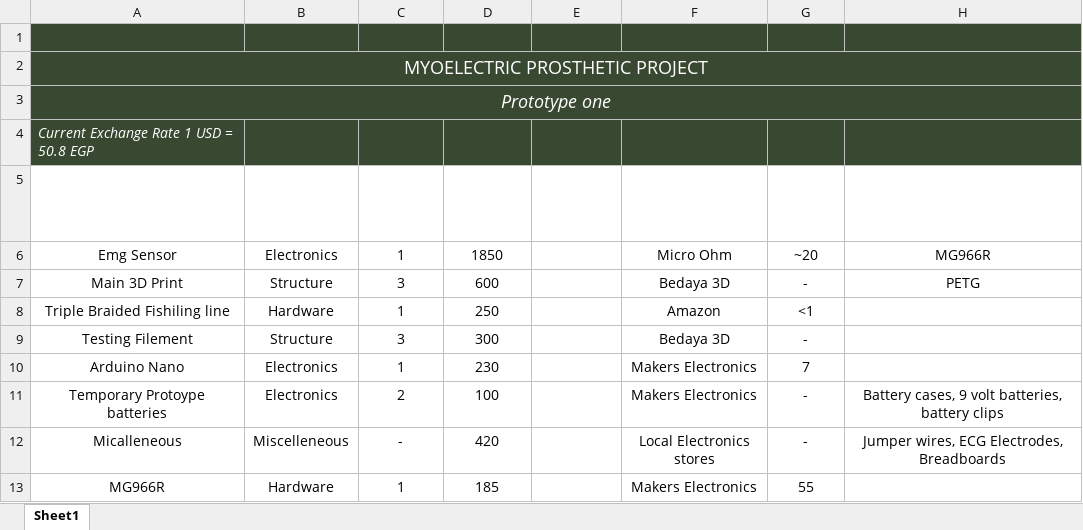
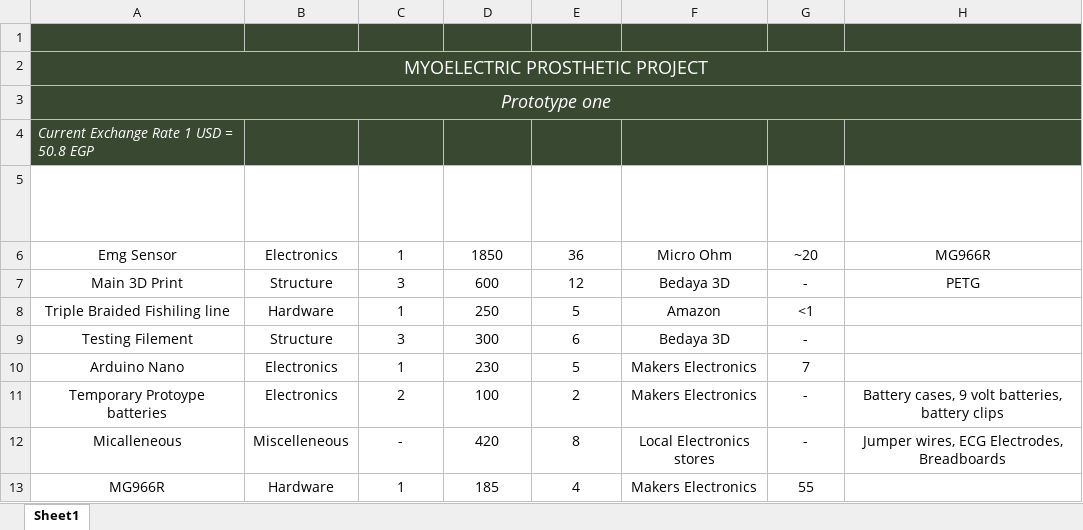
Before and after one commit to JaalaSami/Custom-Myoelectric-Bionic-Hand, an Excel workbook: documentation/bom/project costed bom.xlsx, sheet Sheet1, drawn as a sheet; values as stored, in another font and other column widths than the file's, no borders; table styles not drawn; the diff names each change by its address in the sheet, - before the commit and + after, or states it on an @@ line.

Commit message:
Update project costed bom.xlsx

```diff
--- a/documentation/bom/project costed bom.xlsx (sheet Sheet1)
+++ b/documentation/bom/project costed bom.xlsx (sheet Sheet1)
-E6 (Cost USD): (empty)
+E6 (Cost USD): 36
-E7 (Cost USD): (empty)
+E7 (Cost USD): 12
-E8 (Cost USD): (empty)
+E8 (Cost USD): 5
-E9 (Cost USD): (empty)
+E9 (Cost USD): 6
-E10 (Cost USD): (empty)
+E10 (Cost USD): 5
-E11 (Cost USD): (empty)
+E11 (Cost USD): 2
-E12 (Cost USD): (empty)
+E12 (Cost USD): 8
-E13 (Cost USD): (empty)
+E13 (Cost USD): 4
```
